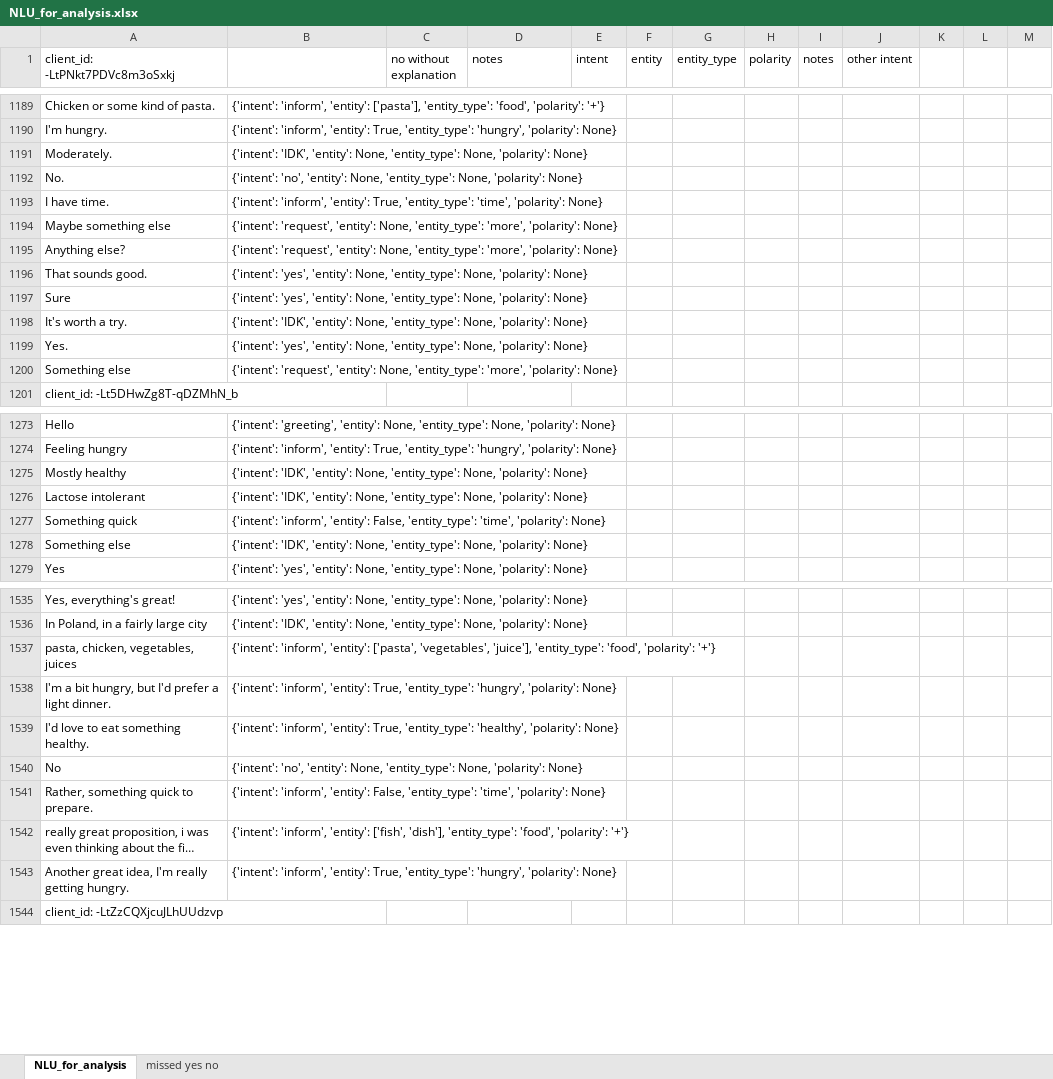
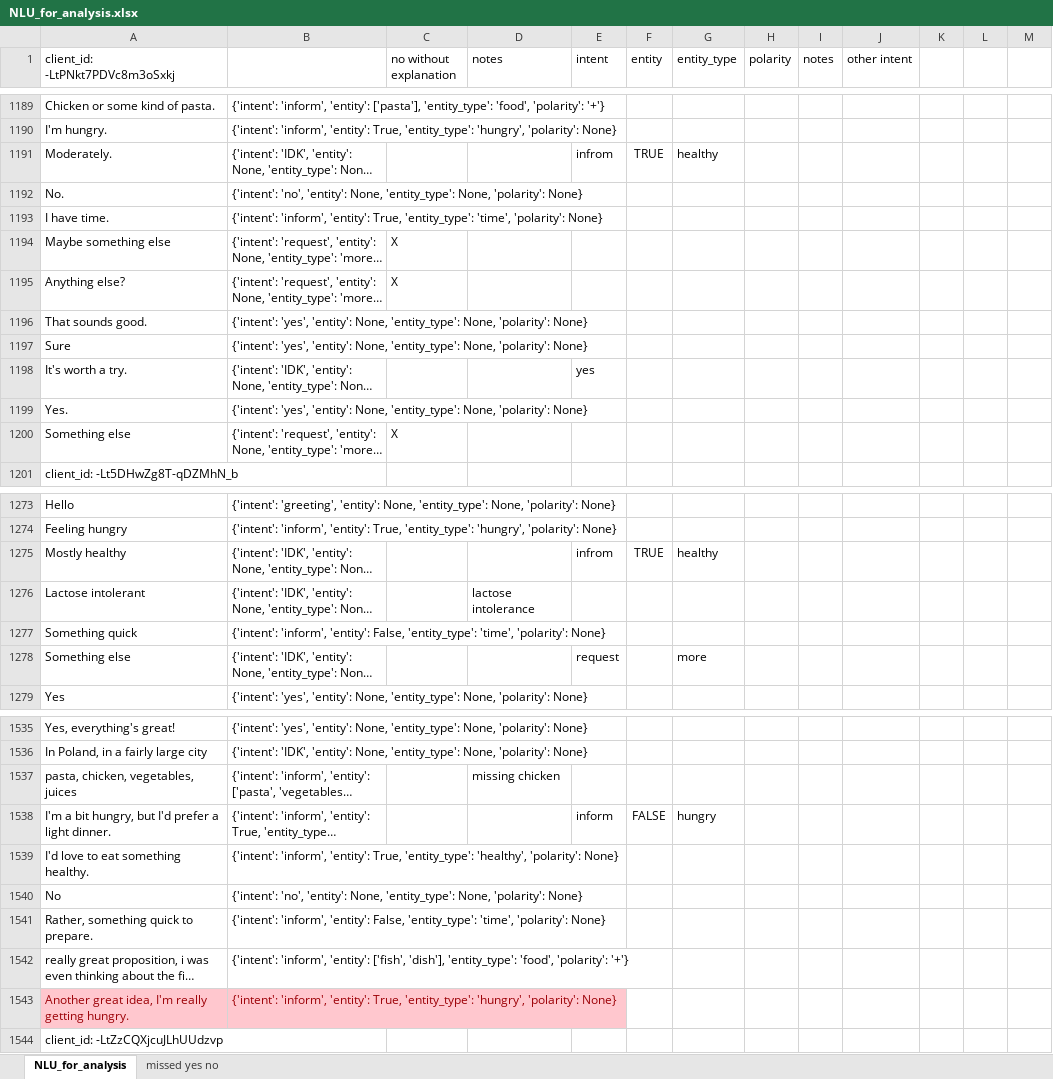
Before and after one commit to UofGSocialRobotics/Conversational-Agent, an Excel workbook: food/resources/data_collection/NLU_for_analysis.xlsx, sheet NLU_for_analysis, drawn as a sheet; only a part is shown, gaps mark what is left out; long unchanged cells end in …; values as stored, in another font and other column widths than the file's, no borders; the diff covers the shown part only; the diff names each change by its address in the sheet, - before the commit and + after, or states it on an @@ line.

```diff
--- a/food/resources/data_collection/NLU_for_analysis.xlsx (sheet NLU_for_analysis)
+++ b/food/resources/data_collection/NLU_for_analysis.xlsx (sheet NLU_for_analysis)
-E1191 (intent): (empty)
+E1191 (intent): infrom
-F1191 (entity): (empty)
+F1191 (entity): TRUE
-G1191 (entity_type): (empty)
+G1191 (entity_type): healthy
-C1194:C1195 (no without explanation): (empty)
+C1194:C1195 (no without explanation): X
-E1198 (intent): (empty)
+E1198 (intent): yes
-C1200 (no without explanation): (empty)
+C1200 (no without explanation): X
-E1275 (intent): (empty)
+E1275 (intent): infrom
-F1275 (entity): (empty)
+F1275 (entity): TRUE
-G1275 (entity_type): (empty)
+G1275 (entity_type): healthy
-D1276 (notes): (empty)
+D1276 (notes): lactose intolerance
-E1278 (intent): (empty)
+E1278 (intent): request
-G1278 (entity_type): (empty)
+G1278 (entity_type): more
-D1537 (notes): (empty)
+D1537 (notes): missing chicken
-E1538 (intent): (empty)
+E1538 (intent): inform
-F1538 (entity): (empty)
+F1538 (entity): FALSE
-G1538 (entity_type): (empty)
+G1538 (entity_type): hungry
@@ A1543:B1543 fill: none → #FFC7CE, text colour: black → #9C0006 @@
```
Also changed, not shown: 1 removed row, 236 edited cells and cell formats elsewhere in this sheet, sheet missed yes no, 2 other files.
